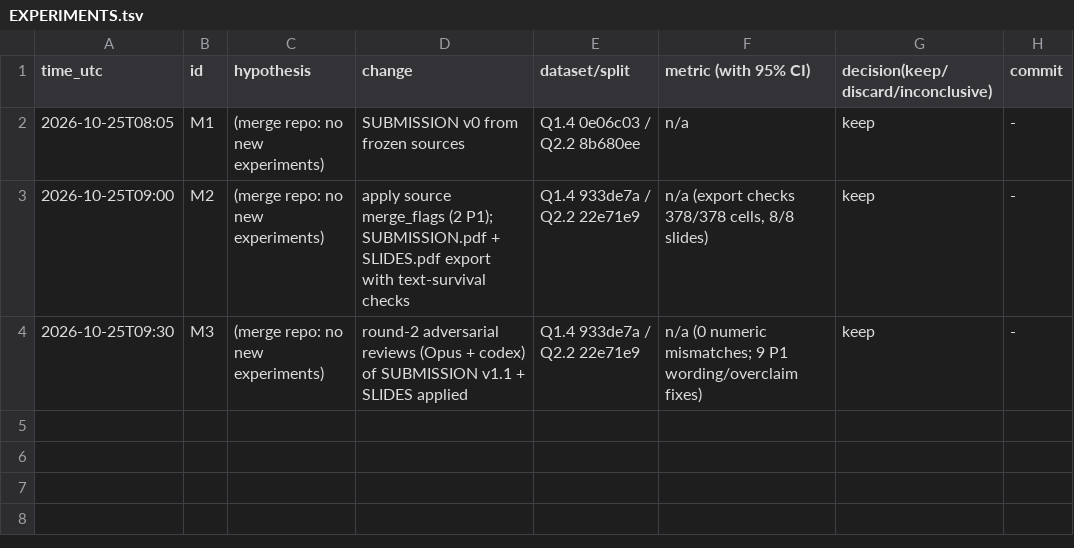
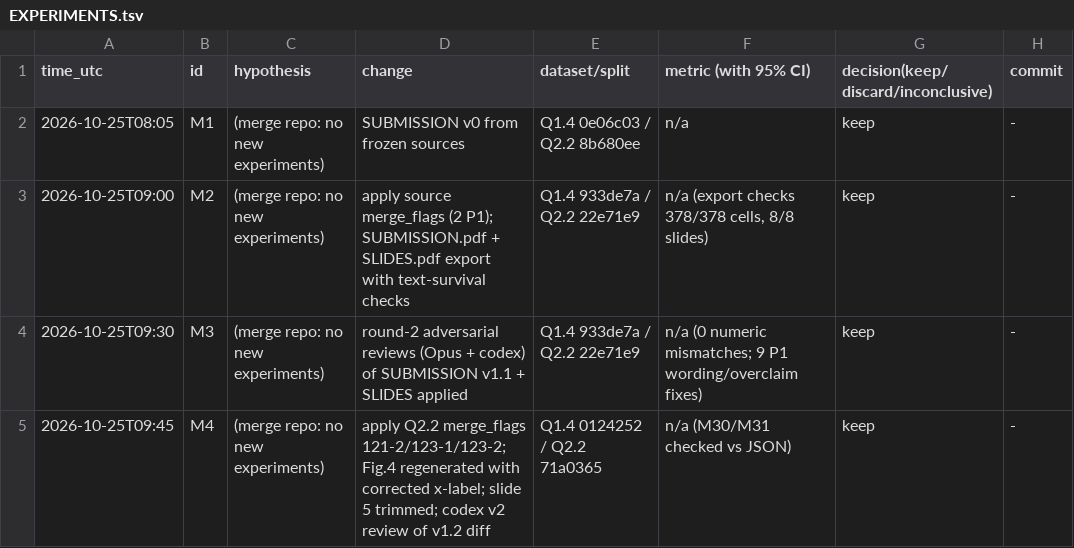
Before and after one commit to DennisToma/collusion-beyond-words, a TSV file: EXPERIMENTS.tsv, drawn as a sheet; the diff names each change by its address in the sheet, - before the commit and + after, or states it on an @@ line.

```diff
--- a/EXPERIMENTS.tsv
+++ b/EXPERIMENTS.tsv
+row 5: 2026-10-25T09:45 | M4 | (merge repo: no new experiments) | apply Q2.2 merge_flags 121-2/123-1/123-2; Fig.4 regenerated with corrected x-label; slide 5 trimmed; codex v2 review of v1.2 diff | Q1.4 0124252 / Q2.2 71a0365 | n/a (M30/M31 checked vs JSON) | keep | -
```
Also changed, not shown: 11 other files.
